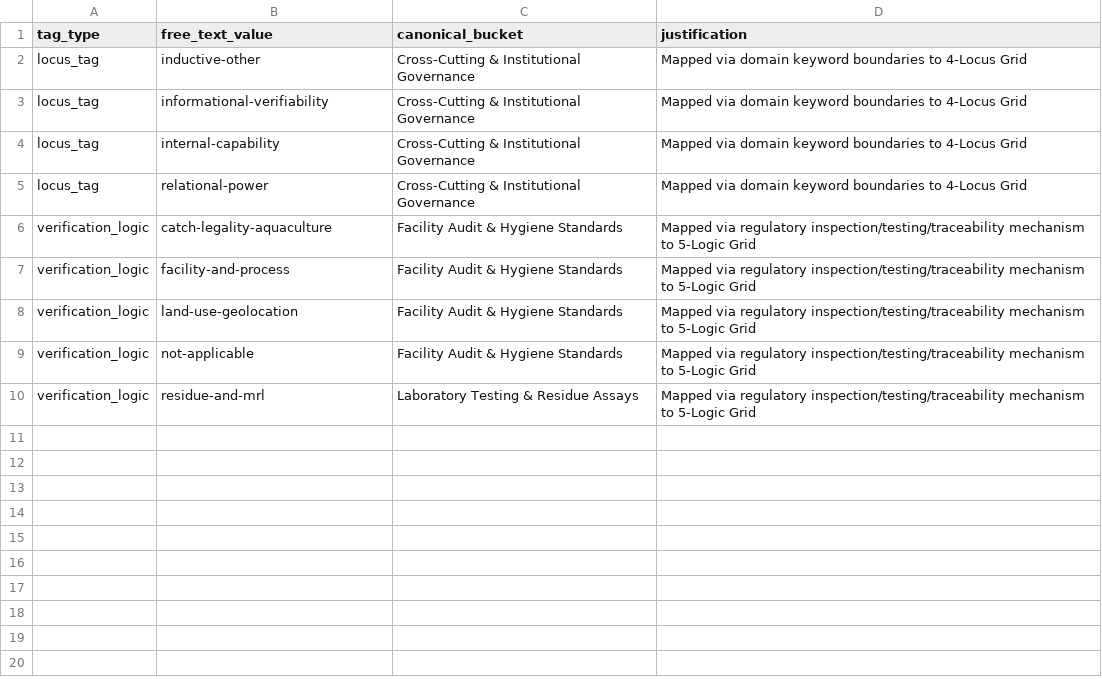
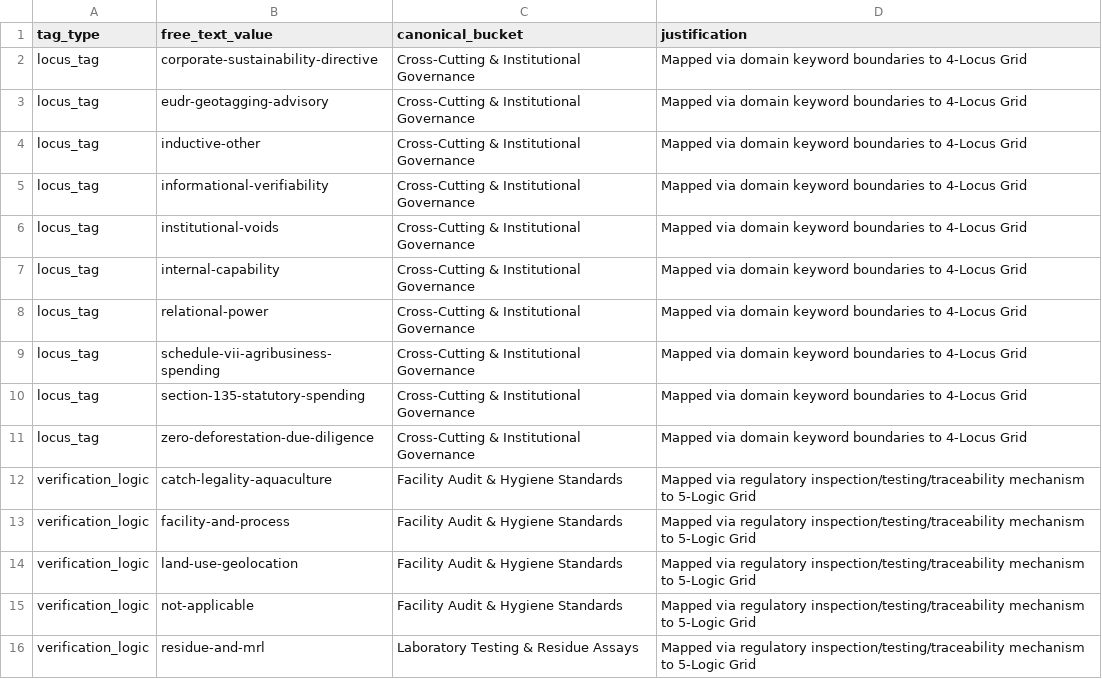
Before and after one commit to ayush-roy-21/agri-food-supplychain, a CSV file: data/embeddings/mapping_table_4x5.csv, drawn as a sheet.

```diff
--- a/data/embeddings/mapping_table_4x5.csv
+++ b/data/embeddings/mapping_table_4x5.csv
@@ -1,6 +1,12 @@
 tag_type,free_text_value,canonical_bucket,justification
+locus_tag,corporate-sustainability-directive,Cross-Cutting & Institutional Governance,Mapped via domain keyword boundaries to 4-Locus Grid
+locus_tag,eudr-geotagging-advisory,Cross-Cutting & Institutional Governance,Mapped via domain keyword boundaries to 4-Locus Grid
 locus_tag,inductive-other,Cross-Cutting & Institutional Governance,Mapped via domain keyword boundaries to 4-Locus Grid
 locus_tag,informational-verifiability,Cross-Cutting & Institutional Governance,Mapped via domain keyword boundaries to 4-Locus Grid
+locus_tag,institutional-voids,Cross-Cutting & Institutional Governance,Mapped via domain keyword boundaries to 4-Locus Grid
 locus_tag,internal-capability,Cross-Cutting & Institutional Governance,Mapped via domain keyword boundaries to 4-Locus Grid
 locus_tag,relational-power,Cross-Cutting & Institutional Governance,Mapped via domain keyword boundaries to 4-Locus Grid
+locus_tag,schedule-vii-agribusiness-spending,Cross-Cutting & Institutional Governance,Mapped via domain keyword boundaries to 4-Locus Grid
+locus_tag,section-135-statutory-spending,Cross-Cutting & Institutional Governance,Mapped via domain keyword boundaries to 4-Locus Grid
+locus_tag,zero-deforestation-due-diligence,Cross-Cutting & Institutional Governance,Mapped via domain keyword boundaries to 4-Locus Grid
 verification_logic,catch-legality-aquaculture,Facility Audit & Hygiene Standards,Mapped via regulatory inspection/testing/traceability mechanism to 5-Logic Grid
```
Also changed, not shown: data/master_registry.csv, 5 other files.
